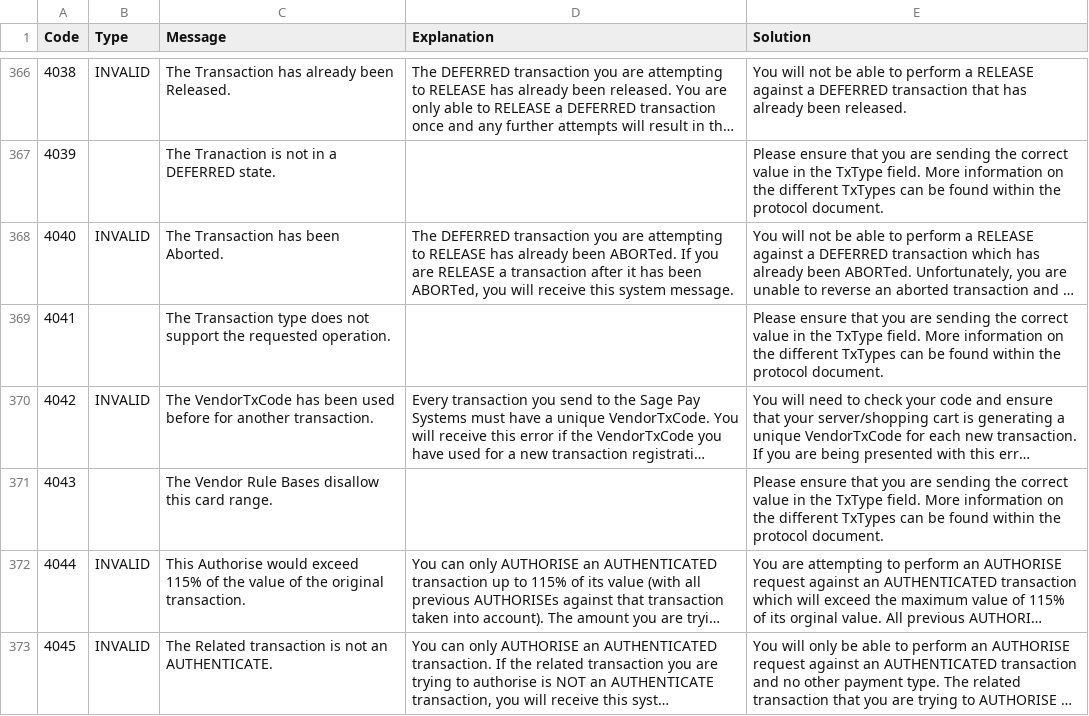
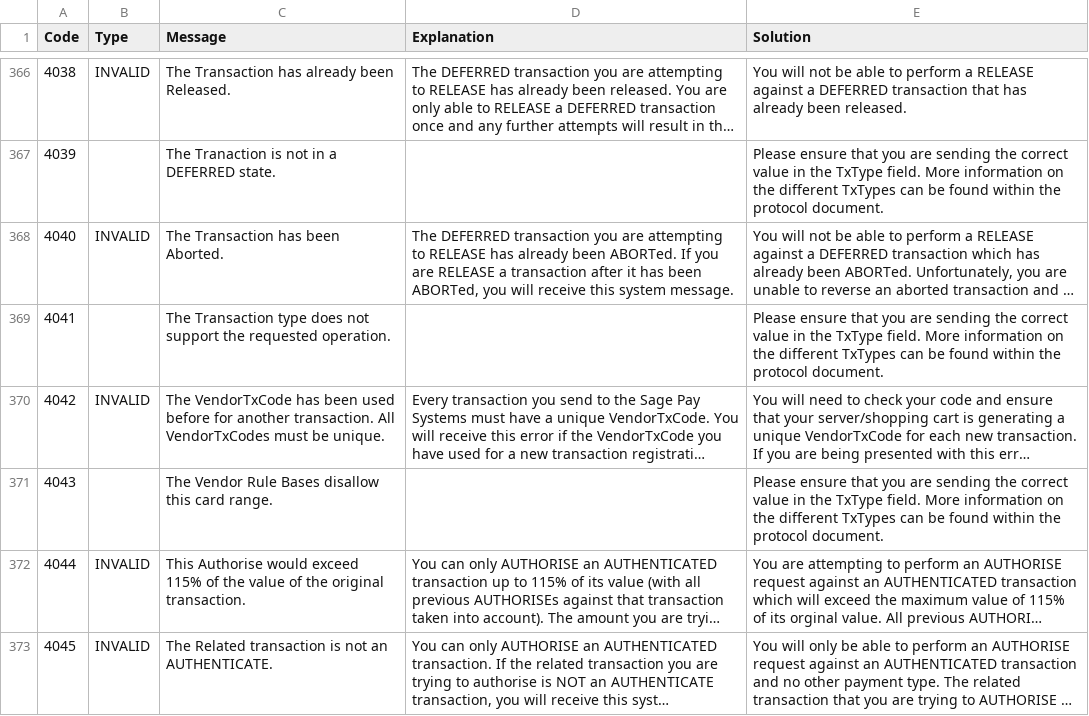
Before and after one commit to academe/SagePay, a TSV file: src/Academe/SagePay/Metadata/error-codes.tsv, drawn as a sheet; only a part is shown, gaps mark what is left out; long unchanged cells end in …; the diff names each change by its address in the sheet, - before the commit and + after, or states it on an @@ line.

Commit message:
Tweak to message based on testing.

```diff
--- a/src/Academe/SagePay/Metadata/error-codes.tsv
+++ b/src/Academe/SagePay/Metadata/error-codes.tsv
-C370 (Message): …another transaction.
+C370 (Message): …another transaction. All VendorTxCodes must be unique.
```
